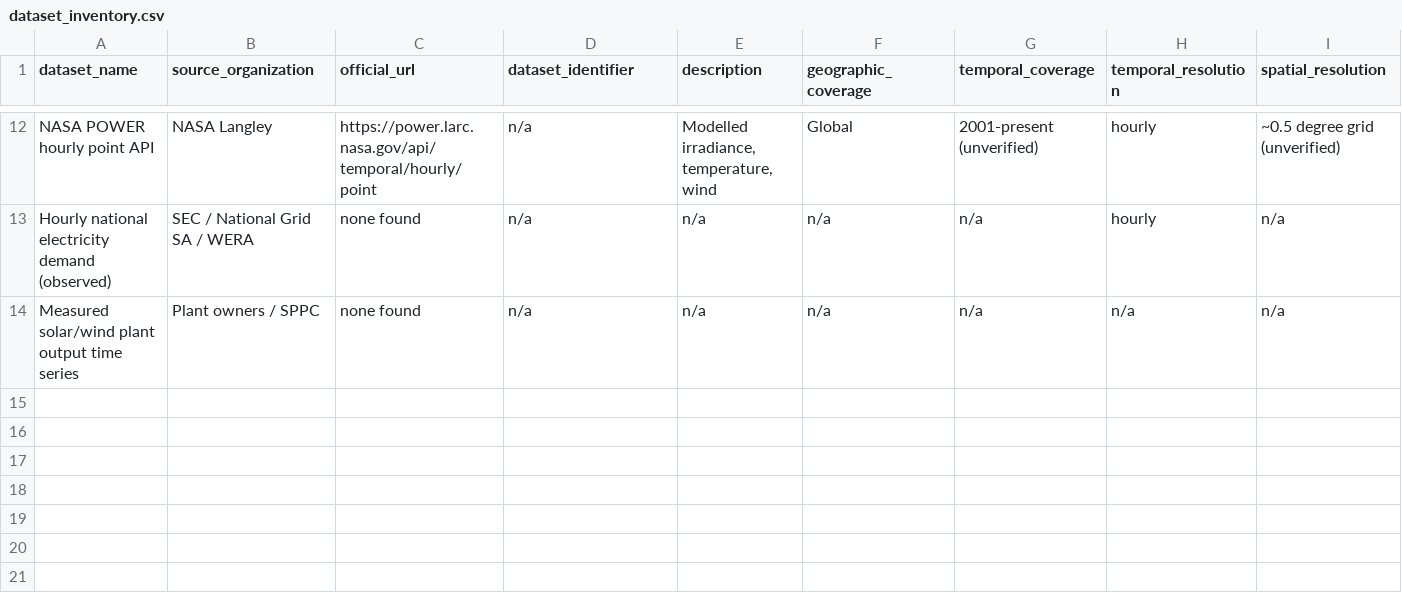
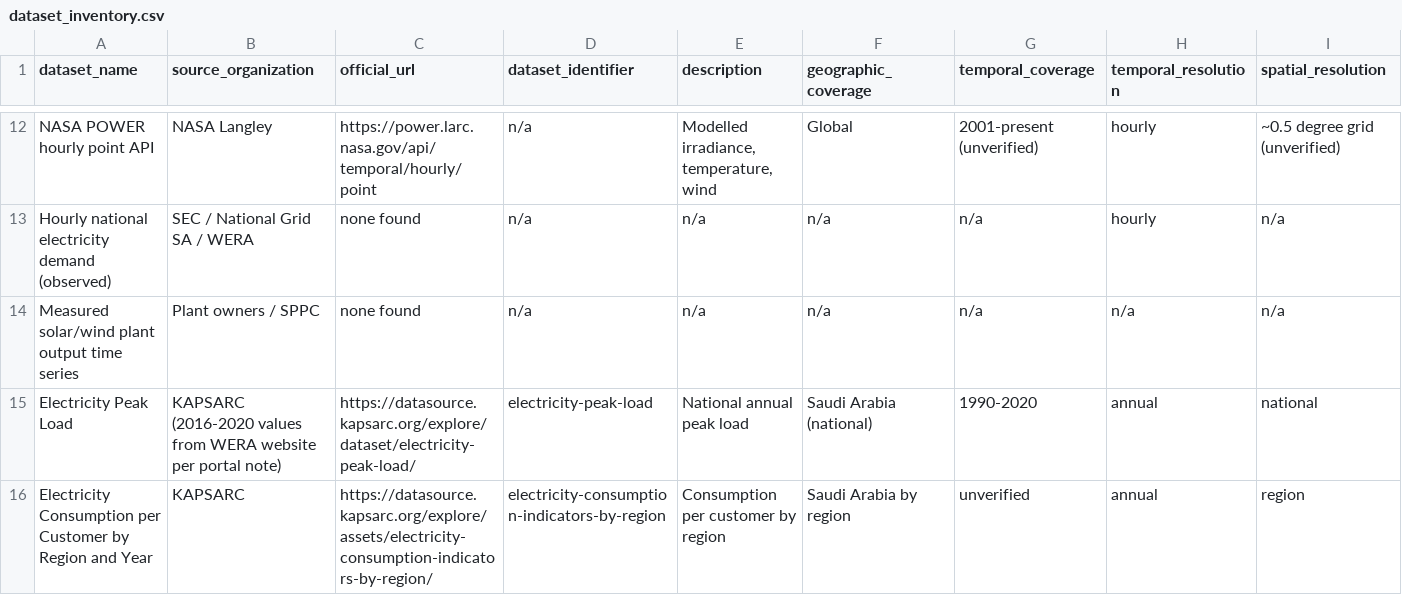
Before and after one commit to mdtabrez-hub/KSA-energy, a CSV file: data/inventory/dataset_inventory.csv, drawn as a sheet; only a part is shown, gaps mark what is left out; rows hold the shown columns only; the diff names each change by its address in the sheet, - before the commit and + after, or states it on an @@ line.

```diff
--- a/data/inventory/dataset_inventory.csv
+++ b/data/inventory/dataset_inventory.csv
+row 15: Electricity Peak Load | KAPSARC (2016-2020 values from WERA website per portal note) | https://datasource.kapsarc.org/explore/dataset/electricity-peak-load/ | electricity-peak-load | National annual peak load | Saudi Arabia (national) | 1990-2020 | annual | national
+row 16: Electricity Consumption per Customer by Region and Year | KAPSARC | https://datasource.kapsarc.org/explore/assets/electricity-consumption-indicators-by-region/ | electricity-consumption-indicators-by-region | Consumption per customer by region | Saudi Arabia by region | unverified | annual | region
```
Also changed, not shown: literature/gap_matrix.csv, literature/literature_matrix.csv, 3 other files.
